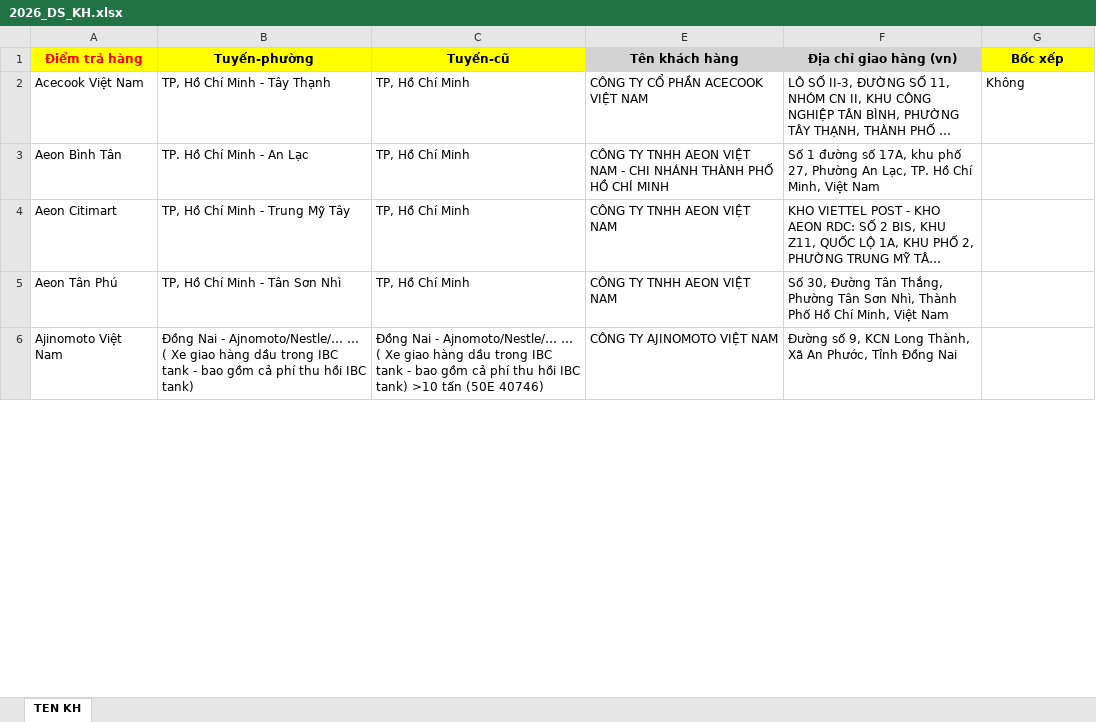
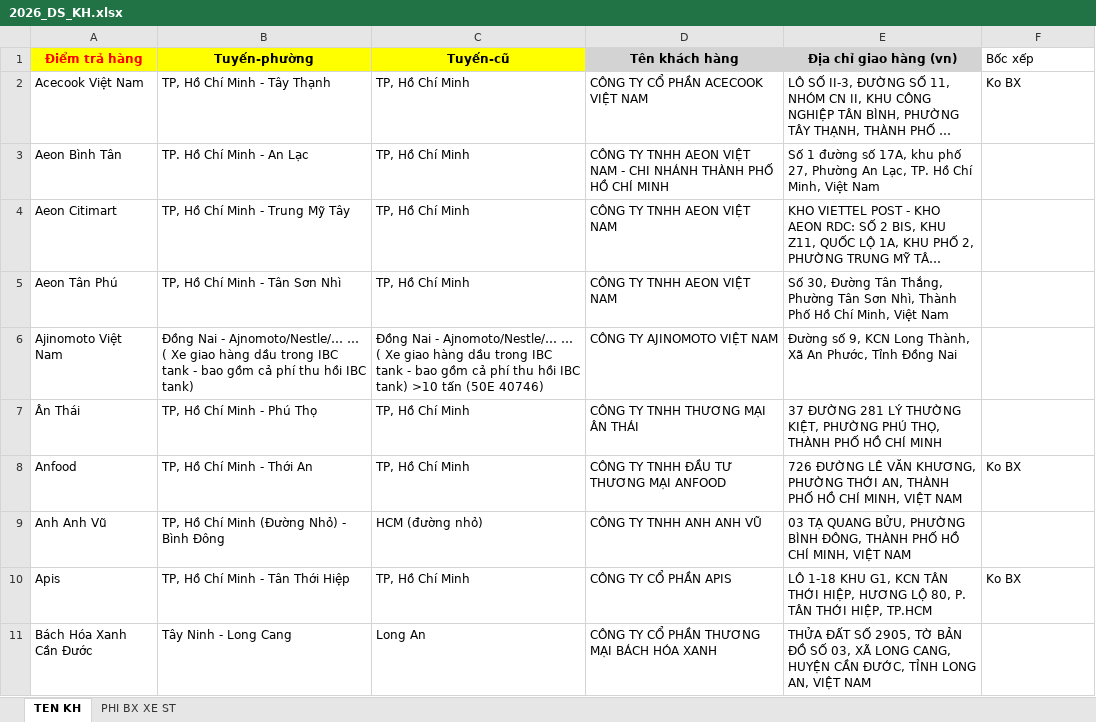
Before and after one commit to technewbe09/web_app_phuphatcorp, an Excel workbook: reference/2026_DS_KH.xlsx, sheet TEN KH, drawn as a sheet; only a part is shown; long unchanged cells end in …; values as stored, in another font and other column widths than the file's, no borders; addresses are those after the commit; the diff covers the shown part only; the diff names each change by its address in the sheet, - before the commit and + after, or states it on an @@ line.

```diff
--- a/reference/2026_DS_KH.xlsx (sheet TEN KH)
+++ b/reference/2026_DS_KH.xlsx (sheet TEN KH)
+sheet tab: PHI BX XE ST
@@ F1 fill: #FFFF00 → none, bold: on → off, alignment: center → left @@
-F2 (Bốc xếp): Không
+F2 (Bốc xếp): Ko BX
+row 7: Ân Thái | TP, Hồ Chí Minh - Phú Thọ | TP, Hồ Chí Minh | CÔNG TY TNHH THƯƠNG MẠI ÂN THÁI | 37 ĐƯỜNG 281 LÝ THƯỜNG KIỆT, PHƯỜNG PHÚ THỌ, THÀNH PHỐ HỒ CHÍ MINH
+row 8: Anfood | TP, Hồ Chí Minh - Thới An | TP, Hồ Chí Minh | CÔNG TY TNHH ĐẦU TƯ THƯƠNG MẠI ANFOOD | 726 ĐƯỜNG LÊ VĂN KHƯƠNG, PHƯỜNG THỚI AN, THÀNH PHỐ HỒ CHÍ MINH, VIỆT NAM | Ko BX
+row 9: Anh Anh Vũ | TP, Hồ Chí Minh (Đường Nhỏ) - Bình Đông | HCM (đường nhỏ) | CÔNG TY TNHH ANH ANH VŨ | 03 TẠ QUANG BỬU, PHƯỜNG BÌNH ĐÔNG, THÀNH PHỐ HỒ CHÍ MINH, VIỆT NAM
+row 10: Apis | TP, Hồ Chí Minh - Tân Thới Hiệp | TP, Hồ Chí Minh | CÔNG TY CỔ PHẦN APIS | LÔ 1-18 KHU G1, KCN TÂN THỚI HIỆP, HƯƠNG LỘ 80, P. TÂN THỚI HIỆP, TP.HCM | Ko BX
+row 11: Bách Hóa Xanh Cần Đước | Tây Ninh - Long Cang | Long An | CÔNG TY CỔ PHẦN THƯƠNG MẠI BÁCH HÓA XANH | THỬA ĐẤT SỐ 2905, TỜ BẢN ĐỒ SỐ 03, XÃ LONG CANG, HUYỆN CẦN ĐƯỚC, TỈNH LONG AN, VIỆT NAM
```
Also changed, not shown: 211 added rows elsewhere in this sheet, 8 other files.
